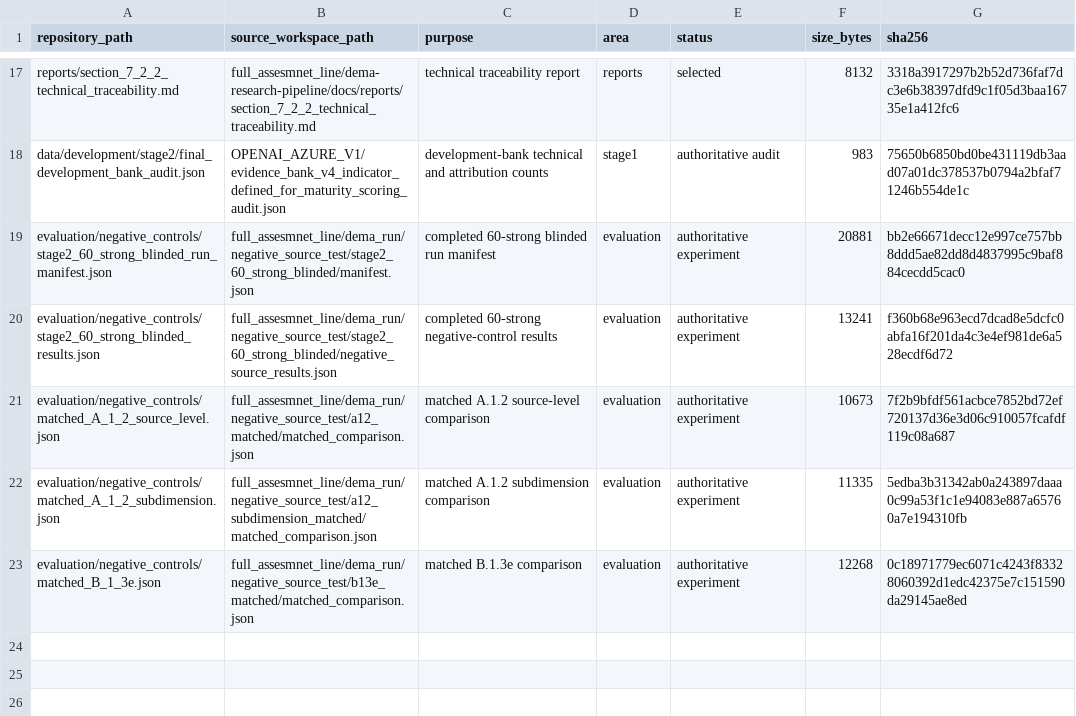
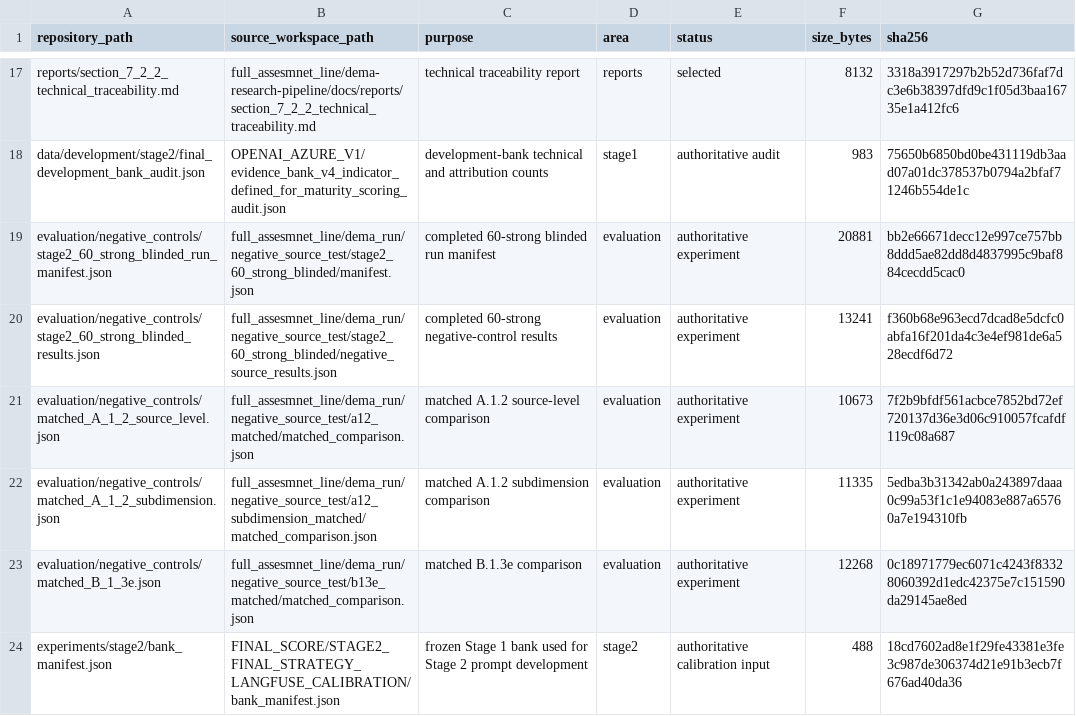
Before and after one commit to Olivier-Wijnmaalen/Research_dema, a CSV file: docs/artifact_register.csv, drawn as a sheet; only a part is shown, gaps mark what is left out; the diff names each change by its address in the sheet, - before the commit and + after, or states it on an @@ line.

Commit message:
Clarify Stage 1 to Stage 2 development lineage

```diff
--- a/docs/artifact_register.csv
+++ b/docs/artifact_register.csv
+row 24: experiments/stage2/bank_manifest.json | FINAL_SCORE/STAGE2_FINAL_STRATEGY_LANGFUSE_CALIBRATION/bank_manifest.json | frozen Stage 1 bank used for Stage 2 prompt development | stage2 | authoritative calibration input | 488 | 18cd7602ad8e1f29fe43381e3fe3c987de306374d21e91b3ecb7f676ad40da36
```
Also changed, not shown: 3 other files.
